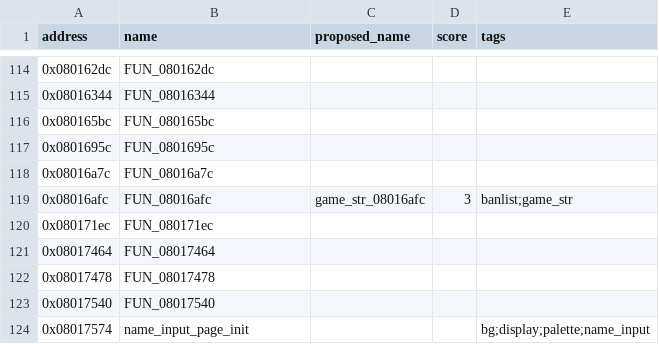
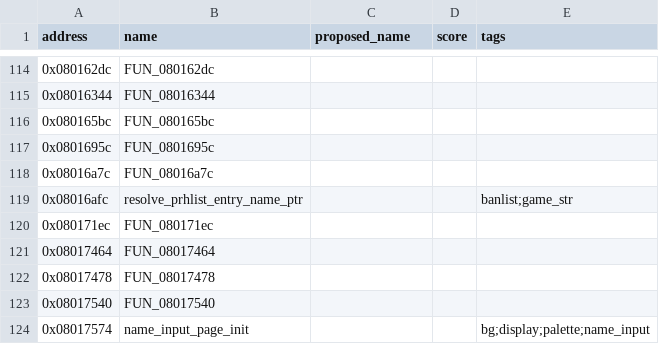
Before and after one commit to yusjoel/yugioh-ex2006-re, a CSV file: doc/dev/naming-proposals.csv, drawn as a sheet; only a part is shown, gaps mark what is left out.

```diff
--- a/doc/dev/naming-proposals.csv
+++ b/doc/dev/naming-proposals.csv
@@ -118,3 +118,3 @@ address,name,proposed_name,score,tags
 0x08016a7c,FUN_08016a7c,,,
-0x08016afc,FUN_08016afc,game_str_08016afc,3,banlist;game_str
+0x08016afc,resolve_prhlist_entry_name_ptr,,,banlist;game_str
 0x080171ec,FUN_080171ec,,,
```
Also changed, not shown: 8 other files.
